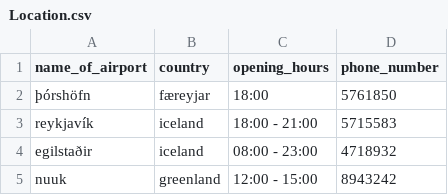
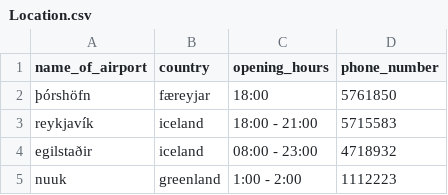
Before and after one commit to Boggi-Jones/Verklegt-Namskeid1, a CSV file: TheProgram/Data/data/Location.csv, drawn as a sheet.

```diff
--- a/TheProgram/Data/data/Location.csv
+++ b/TheProgram/Data/data/Location.csv
@@ -4,2 +4,2 @@ reykjavík,iceland,18:00 - 21:00,5715583
 egilstaðir,iceland,08:00 - 23:00,4718932
-nuuk,greenland,12:00 - 15:00,8943242
+nuuk,greenland,1:00 - 2:00,1112223
```
Also changed, not shown: 1 other file.
